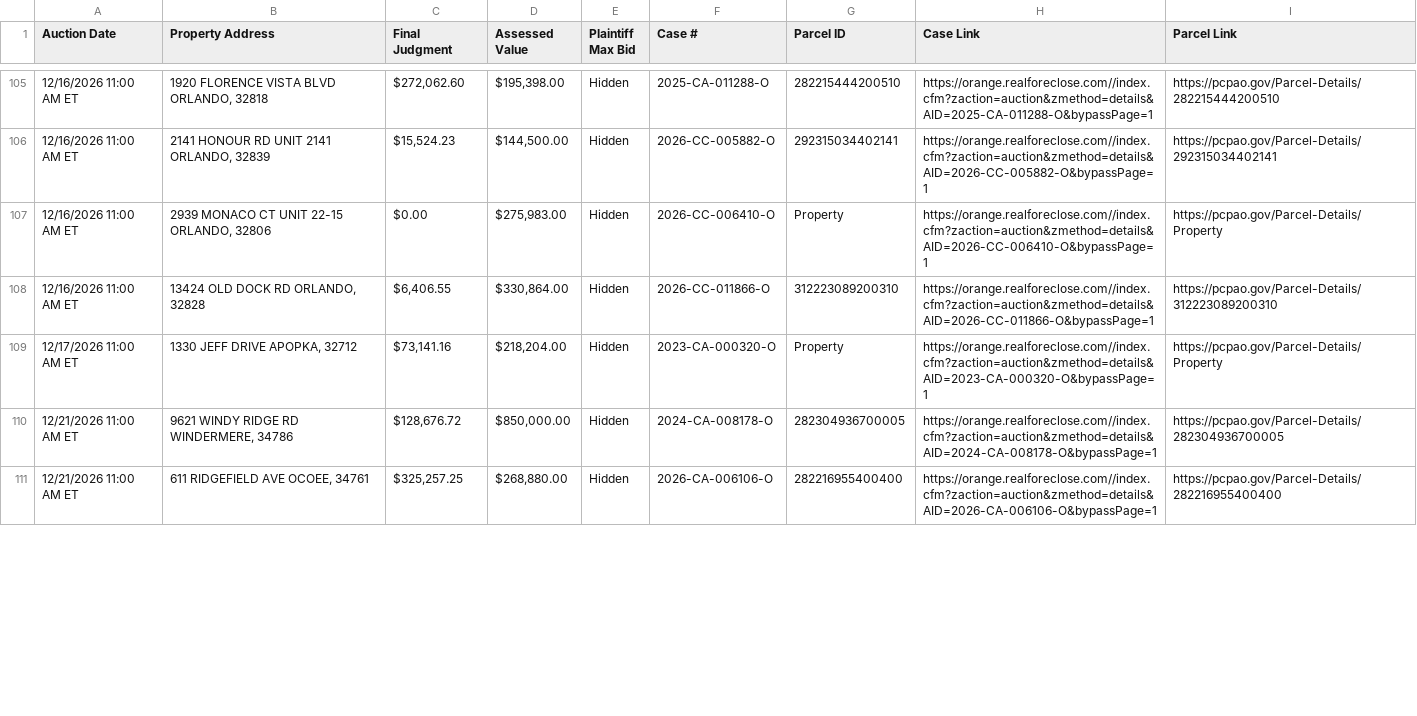
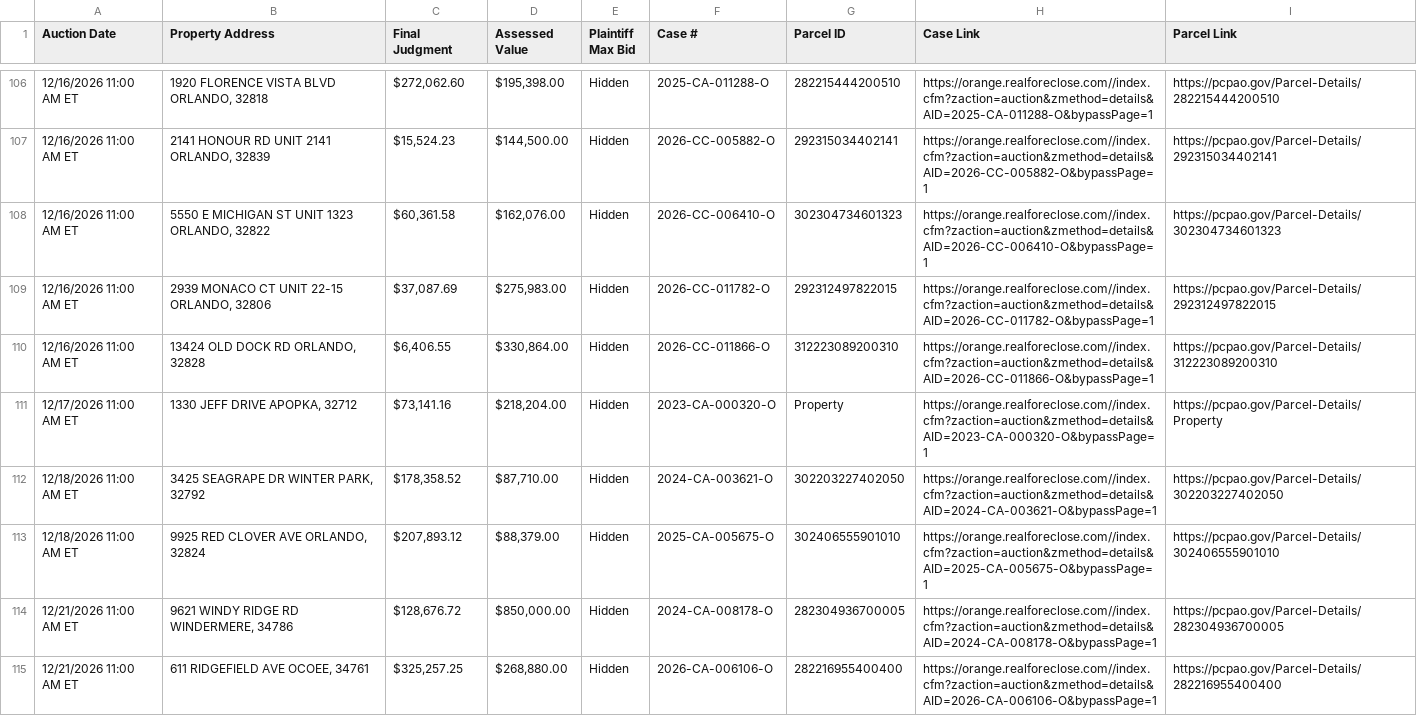
Before and after one commit to figlesias7/Realforeclose-Orange, a CSV file: data/active_foreclosures.csv, drawn as a sheet; only a part is shown, gaps mark what is left out; the diff covers the shown part only.

```diff
--- a/data/active_foreclosures.csv
+++ b/data/active_foreclosures.csv
@@ -106,5 +107,8 @@ Auction Date,Property Address,Final Judgment,Assessed Value,Plaintiff Max Bid,Ca
 12/16/2026 11:00 AM ET,"2141 HONOUR RD UNIT 2141 ORLANDO, 32839","$15,524.23","$144,500.00",Hidden,2026-CC-005882-O,292315034402141,https://orange.realforeclose.com//index.cfm?zaction=auction&zmethod=details&AID=2026-CC-005882-O&bypassPage=1,https://pcpao.gov/Parcel-Details/292315034402141
-12/16/2026 11:00 AM ET,"2939 MONACO CT UNIT 22-15 ORLANDO, 32806",$0.00,"$275,983.00",Hidden,2026-CC-006410-O,Property,https://orange.realforeclose.com//index.cfm?zaction=auction&zmethod=details&AID=2026-CC-006410-O&bypassPage=1,https://pcpao.gov/Parcel-Details/Property
+12/16/2026 11:00 AM ET,"5550 E MICHIGAN ST UNIT 1323 ORLANDO, 32822","$60,361.58","$162,076.00",Hidden,2026-CC-006410-O,302304734601323,https://orange.realforeclose.com//index.cfm?zaction=auction&zmethod=details&AID=2026-CC-006410-O&bypassPage=1,https://pcpao.gov/Parcel-Details/302304734601323
+12/16/2026 11:00 AM ET,"2939 MONACO CT UNIT 22-15 ORLANDO, 32806","$37,087.69","$275,983.00",Hidden,2026-CC-011782-O,292312497822015,https://orange.realforeclose.com//index.cfm?zaction=auction&zmethod=details&AID=2026-CC-011782-O&bypassPage=1,https://pcpao.gov/Parcel-Details/292312497822015
 12/16/2026 11:00 AM ET,"13424 OLD DOCK RD ORLANDO, 32828","$6,406.55","$330,864.00",Hidden,2026-CC-011866-O,312223089200310,https://orange.realforeclose.com//index.cfm?zaction=auction&zmethod=details&AID=2026-CC-011866-O&bypassPage=1,https://pcpao.gov/Parcel-Details/312223089200310
 12/17/2026 11:00 AM ET,"1330 JEFF DRIVE APOPKA, 32712","$73,141.16","$218,204.00",Hidden,2023-CA-000320-O,Property,https://orange.realforeclose.com//index.cfm?zaction=auction&zmethod=details&AID=2023-CA-000320-O&bypassPage=1,https://pcpao.gov/Parcel-Details/Property
+12/18/2026 11:00 AM ET,"3425 SEAGRAPE DR WINTER PARK, 32792","$178,358.52","$87,710.00",Hidden,2024-CA-003621-O,302203227402050,https://orange.realforeclose.com//index.cfm?zaction=auction&zmethod=details&AID=2024-CA-003621-O&bypassPage=1,https://pcpao.gov/Parcel-Details/302203227402050
+12/18/2026 11:00 AM ET,"9925 RED CLOVER AVE ORLANDO, 32824","$207,893.12","$88,379.00",Hidden,2025-CA-005675-O,302406555901010,https://orange.realforeclose.com//index.cfm?zaction=auction&zmethod=details&AID=2025-CA-005675-O&bypassPage=1,https://pcpao.gov/Parcel-Details/302406555901010
 12/21/2026 11:00 AM ET,"9621 WINDY RIDGE RD WINDERMERE, 34786","$128,676.72","$850,000.00",Hidden,2024-CA-008178-O,282304936700005,https://orange.realforeclose.com//index.cfm?zaction=auction&zmethod=details&AID=2024-CA-008178-O&bypassPage=1,https://pcpao.gov/Parcel-Details/282304936700005
```
Also changed, not shown: 7 added rows, 4 removed rows and 34 edited cells elsewhere in this file, data/all_seen.csv, data/event_log.csv, 3 other files.
